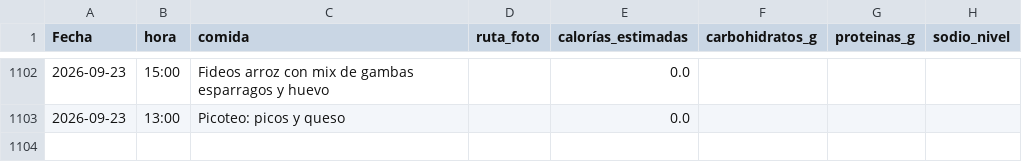
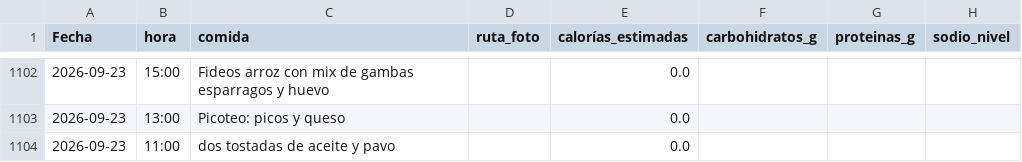
Before and after one commit to teresamattil/registro_salud, a CSV file: comidas.csv, drawn as a sheet; only a part is shown, gaps mark what is left out; the diff names each change by its address in the sheet, - before the commit and + after, or states it on an @@ line.

Commit message:
Añadir comida

```diff
--- a/comidas.csv
+++ b/comidas.csv
+row 1104: 2026-09-23 | 11:00 | dos tostadas de aceite y pavo |  | 0.0
```
